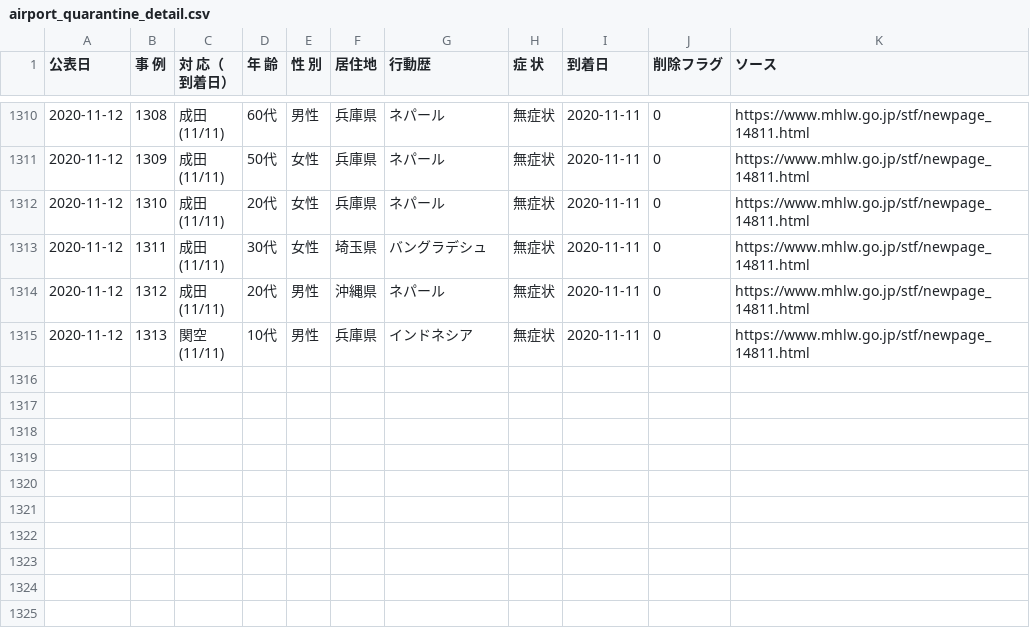
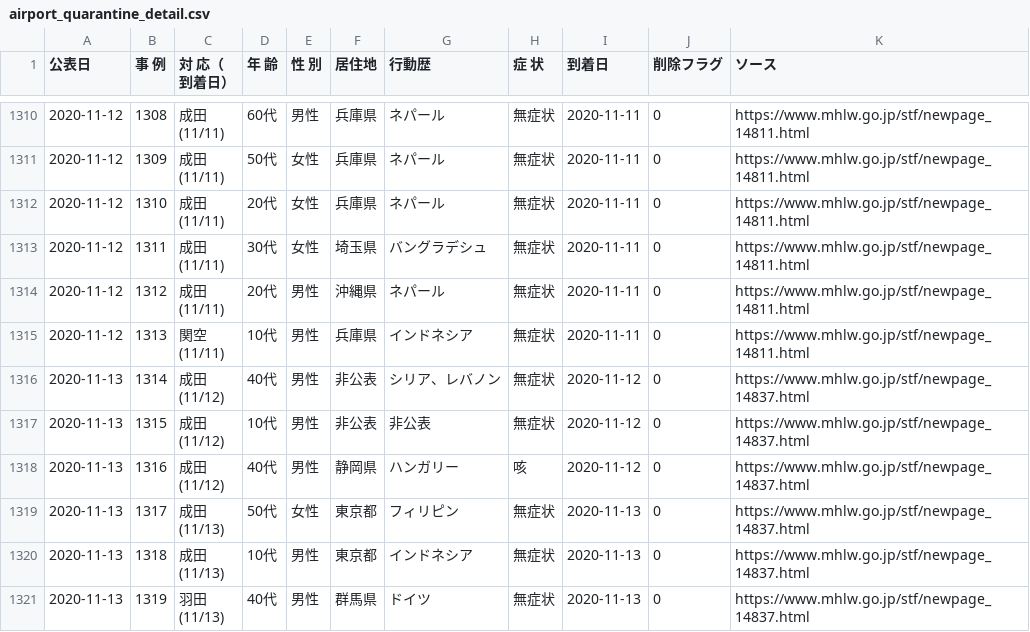
Before and after one commit to CalicoKater/covid-19, a CSV file: airport_quarantine_detail.csv, drawn as a sheet; only a part is shown, gaps mark what is left out.

Commit message:
airport update

```diff
--- a/airport_quarantine_detail.csv
+++ b/airport_quarantine_detail.csv
@@ -2613 +2613,13 @@
 (11/11)","10代","男性","兵庫県","インドネシア","無症状",2020-11-11,0,https://www.mhlw.go.jp/stf/newpage_14811.html
+2020-11-13,1314,"成田
+(11/12)","40代","男性","非公表","シリア、レバノン","無症状",2020-11-12,0,https://www.mhlw.go.jp/stf/newpage_14837.html
+2020-11-13,1315,"成田
+(11/12)","10代","男性","非公表","非公表","無症状",2020-11-12,0,https://www.mhlw.go.jp/stf/newpage_14837.html
+2020-11-13,1316,"成田
+(11/12)","40代","男性","静岡県","ハンガリー","咳",2020-11-12,0,https://www.mhlw.go.jp/stf/newpage_14837.html
+2020-11-13,1317,"成田
+(11/13)","50代","女性","東京都","フィリピン","無症状",2020-11-13,0,https://www.mhlw.go.jp/stf/newpage_14837.html
+2020-11-13,1318,"成田
+(11/13)","10代","男性","東京都","インドネシア","無症状",2020-11-13,0,https://www.mhlw.go.jp/stf/newpage_14837.html
+2020-11-13,1319,"羽田
+(11/13)","40代","男性","群馬県","ドイツ","無症状",2020-11-13,0,https://www.mhlw.go.jp/stf/newpage_14837.html
```
Also changed, not shown: airport_pcr_test_daily.csv, airport_quarantine.csv, 7 other files.
